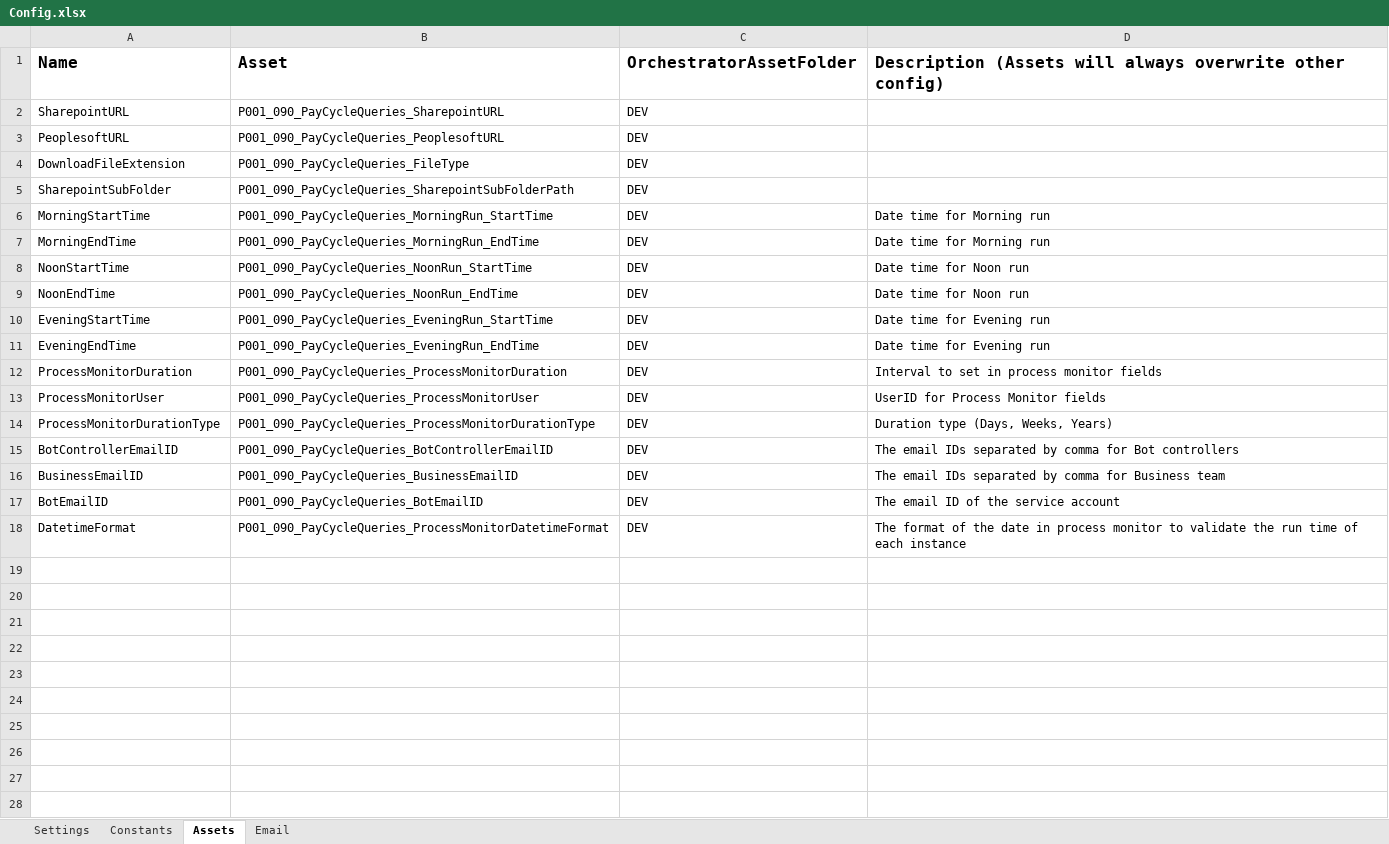
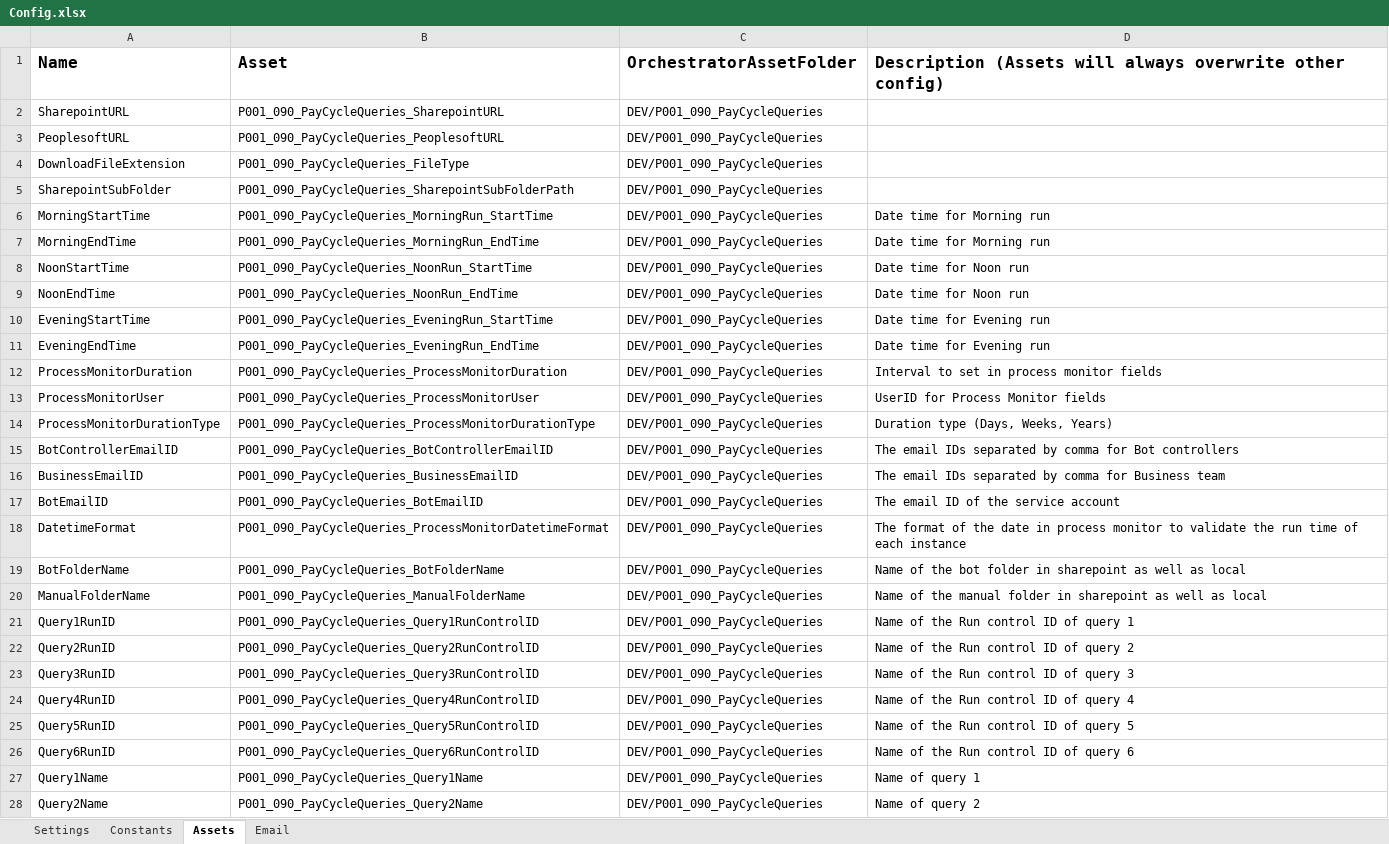
Before and after one commit to ok-omes-escrow/P0001_090_PayCyleQueries_Dispatcher, an Excel workbook: Data/Config.xlsx, sheet Assets, drawn as a sheet; only a part is shown; values as stored, in another font and other column widths than the file's, no borders; the diff covers the shown part only; the diff names each change by its address in the sheet, - before the commit and + after, or states it on an @@ line.

```diff
--- a/Data/Config.xlsx (sheet Assets)
+++ b/Data/Config.xlsx (sheet Assets)
-C2:C18 (OrchestratorAssetFolder): DEV
+C2:C18 (OrchestratorAssetFolder): DEV/P001_090_PayCycleQueries
+row 19: BotFolderName | P001_090_PayCycleQueries_BotFolderName | DEV/P001_090_PayCycleQueries | Name of the bot folder in sharepoint as well as local
+row 20: ManualFolderName | P001_090_PayCycleQueries_ManualFolderName | DEV/P001_090_PayCycleQueries | Name of the manual folder in sharepoint as well as local
+row 21: Query1RunID | P001_090_PayCycleQueries_Query1RunControlID | DEV/P001_090_PayCycleQueries | Name of the Run control ID of query 1
+row 22: Query2RunID | P001_090_PayCycleQueries_Query2RunControlID | DEV/P001_090_PayCycleQueries | Name of the Run control ID of query 2
+row 23: Query3RunID | P001_090_PayCycleQueries_Query3RunControlID | DEV/P001_090_PayCycleQueries | Name of the Run control ID of query 3
+row 24: Query4RunID | P001_090_PayCycleQueries_Query4RunControlID | DEV/P001_090_PayCycleQueries | Name of the Run control ID of query 4
+row 25: Query5RunID | P001_090_PayCycleQueries_Query5RunControlID | DEV/P001_090_PayCycleQueries | Name of the Run control ID of query 5
+row 26: Query6RunID | P001_090_PayCycleQueries_Query6RunControlID | DEV/P001_090_PayCycleQueries | Name of the Run control ID of query 6
+row 27: Query1Name | P001_090_PayCycleQueries_Query1Name | DEV/P001_090_PayCycleQueries | Name of query 1
+row 28: Query2Name | P001_090_PayCycleQueries_Query2Name | DEV/P001_090_PayCycleQueries | Name of query 2
```
Also changed, not shown: 7 added rows elsewhere in this sheet, sheet Email, sheet Settings, Data/Input/Summary_Template.xlsx, 37 other files.
